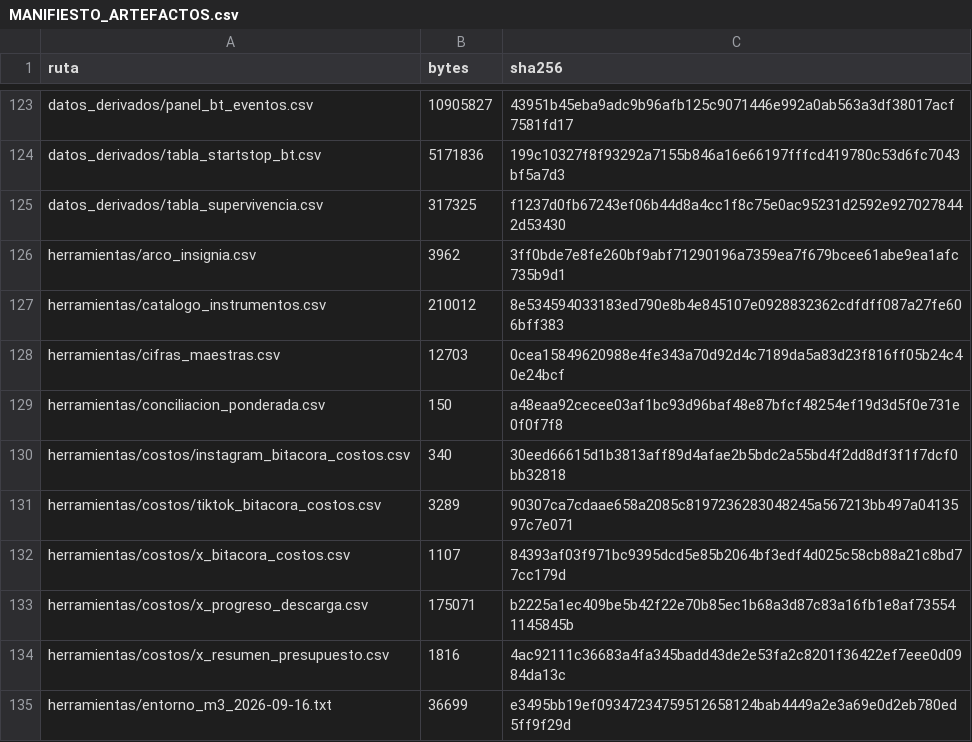
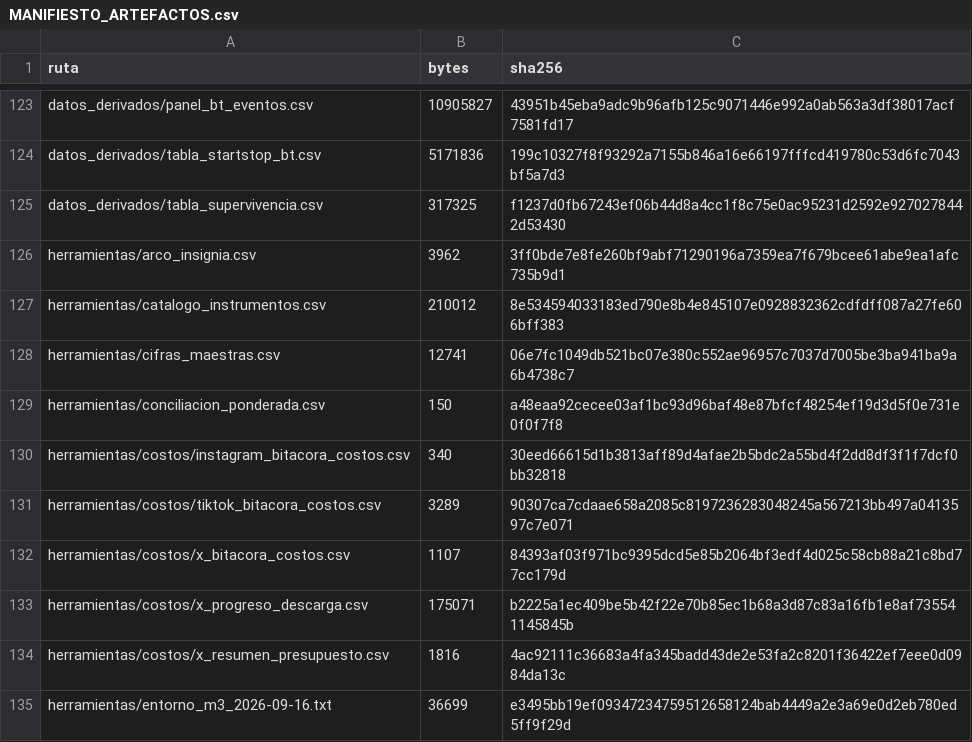
Before and after one commit to pizacapital/tesis-burbujas-atencion, a CSV file: MANIFIESTO_ARTEFACTOS.csv, drawn as a sheet; only a part is shown, gaps mark what is left out.

```diff
--- a/MANIFIESTO_ARTEFACTOS.csv
+++ b/MANIFIESTO_ARTEFACTOS.csv
@@ -127,3 +127,3 @@ herramientas/arco_insignia.csv,3962,3ff0bde7e8fe260bf9abf71290196a7359ea7f679bce
 herramientas/catalogo_instrumentos.csv,210012,8e534594033183ed790e8b4e845107e0928832362cdfdff087a27fe606bff383
-herramientas/cifras_maestras.csv,12703,0cea15849620988e4fe343a70d92d4c7189da5a83d23f816ff05b24c40e24bcf
+herramientas/cifras_maestras.csv,12741,06e7fc1049db521bc07e380c552ae96957c7037d7005be3ba941ba9a6b4738c7
 herramientas/conciliacion_ponderada.csv,150,a48eaa92cecee03af1bc93d96baf48e87bfcf48254ef19d3d5f0e731e0f0f7f8
```
Also changed, not shown: herramientas/cifras_maestras.csv, 1 other file.
